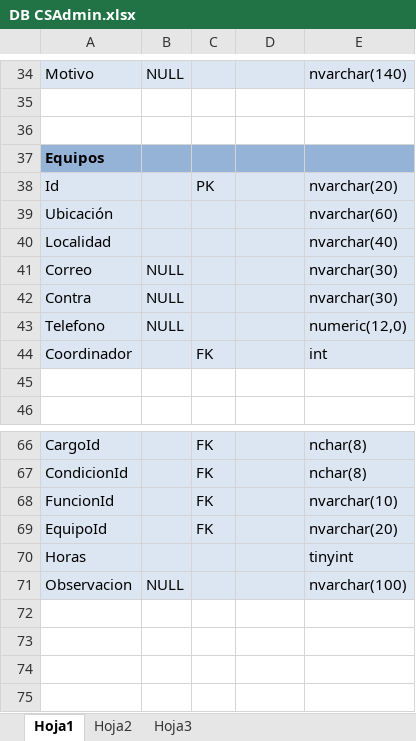
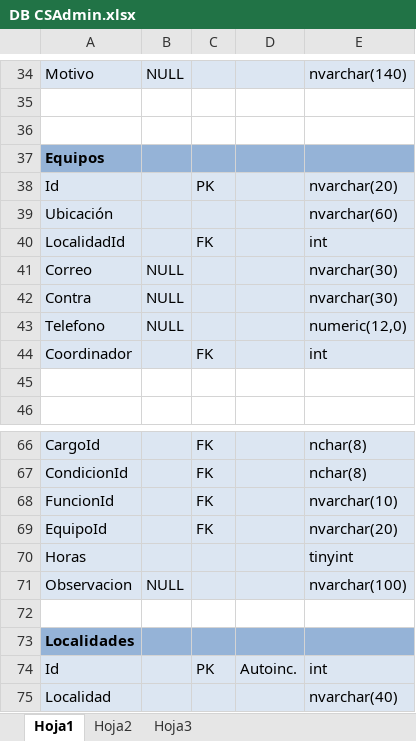
Before and after one commit to mauryparra/CSAdmin, an Excel workbook: Docs/DB CSAdmin.xlsx, sheet Hoja1, drawn as a sheet; only a part is shown, gaps mark what is left out; values as stored, in another font and other column widths than the file's, no borders; the diff names each change by its address in the sheet, - before the commit and + after, or states it on an @@ line.

Commit message:
Se agregó tabla Localidades a BD
Se agregó una tabla Localidades a la BD y se relaciono con la tabla
Equipos.

```diff
--- a/Docs/DB CSAdmin.xlsx (sheet Hoja1)
+++ b/Docs/DB CSAdmin.xlsx (sheet Hoja1)
+row 40: LocalidadId |  | FK |  | int
+row 72: (empty)
+row 73: Localidades
+row 74: Id |  | PK | Autoinc. | int
@@ row 40 moved to row 75: Localidad @@
```
Also changed, not shown: 4 other files.
